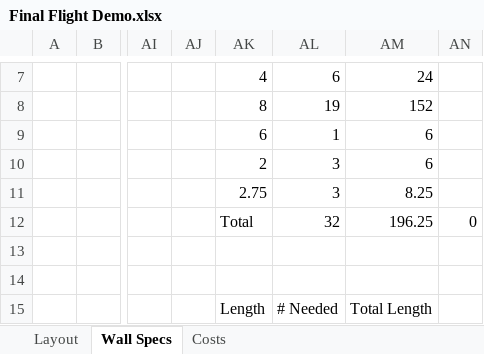
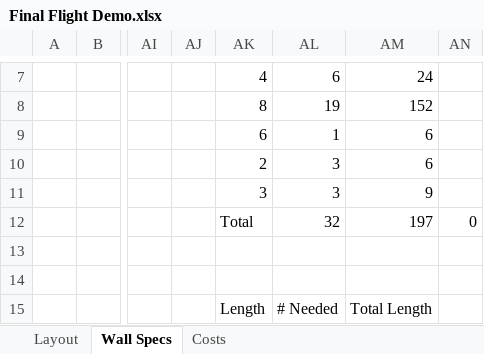
Before and after one commit to dtbinh/FlyNet, an Excel workbook: Technical/Testing/Final Flight Demo.xlsx, sheet Wall Specs, drawn as a sheet; only a part is shown, gaps mark what is left out; values as stored, in another font and other column widths than the file's, no borders; charts and pictures not drawn; the diff names each change by its address in the sheet, - before the commit and + after, or states it on an @@ line.

Commit message:
FinalDemo

```diff
--- a/Technical/Testing/Final Flight Demo.xlsx (sheet Wall Specs)
+++ b/Technical/Testing/Final Flight Demo.xlsx (sheet Wall Specs)
-AK11: 2.75
+AK11: 3
-AM11: 8.25
+AM11: 9
-AM12: 196.25
+AM12: 197
```
